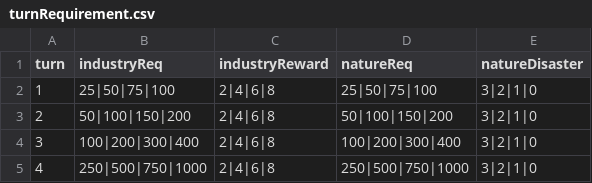
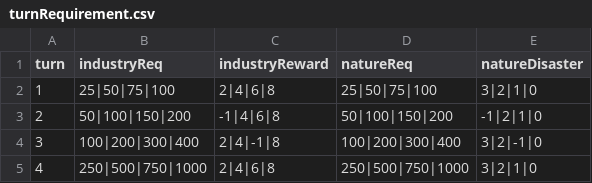
Before and after one commit to shshwdr/balanceCardEnvironment, a CSV file: Assets/Resources/csv/turnRequirement.csv, drawn as a sheet.

```diff
--- a/Assets/Resources/csv/turnRequirement.csv
+++ b/Assets/Resources/csv/turnRequirement.csv
@@ -2,4 +2,4 @@ turn,industryReq,industryReward,natureReq,natureDisaster
 1,25|50|75|100,2|4|6|8,25|50|75|100,3|2|1|0
-2,50|100|150|200,2|4|6|8,50|100|150|200,3|2|1|0
-3,100|200|300|400,2|4|6|8,100|200|300|400,3|2|1|0
+2,50|100|150|200,-1|4|6|8,50|100|150|200,-1|2|1|0
+3,100|200|300|400,2|4|-1|8,100|200|300|400,3|2|-1|0
 4,250|500|750|1000,2|4|6|8,250|500|750|1000,3|2|1|0
```
Also changed, not shown: 3 other files.
